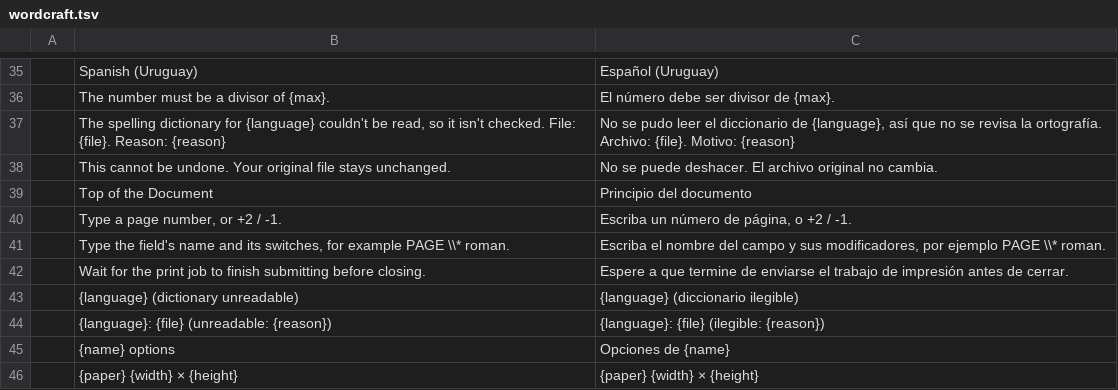
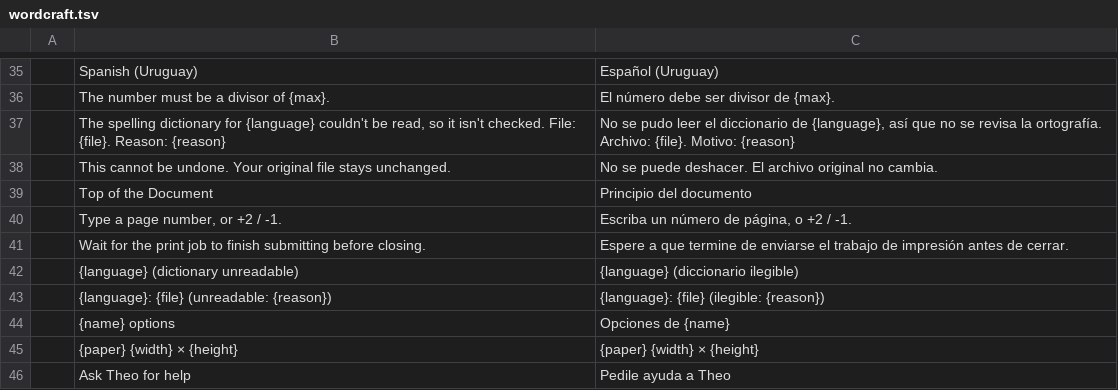
Before and after one commit to Zenda-Solutions/wordcraft, a TSV file: zenda/i18n/es/wordcraft.tsv, drawn as a sheet; only a part is shown, gaps mark what is left out; the shorter side is filled out with more unchanged rows; the diff names each change by its address in the sheet, - before the commit and + after, or states it on an @@ line.

Commit message:
fix(zenda): drop a translation row the catalog already has

```diff
--- a/zenda/i18n/es/wordcraft.tsv
+++ b/zenda/i18n/es/wordcraft.tsv
-row 41:  | Type the field's name and its switches, for example PAGE \\* roman. | Escriba el nombre del campo y sus modificadores, por ejemplo PAGE \\* roman.
```
Also changed, not shown: zenda/i18n/pt-br/wordcraft.tsv.
